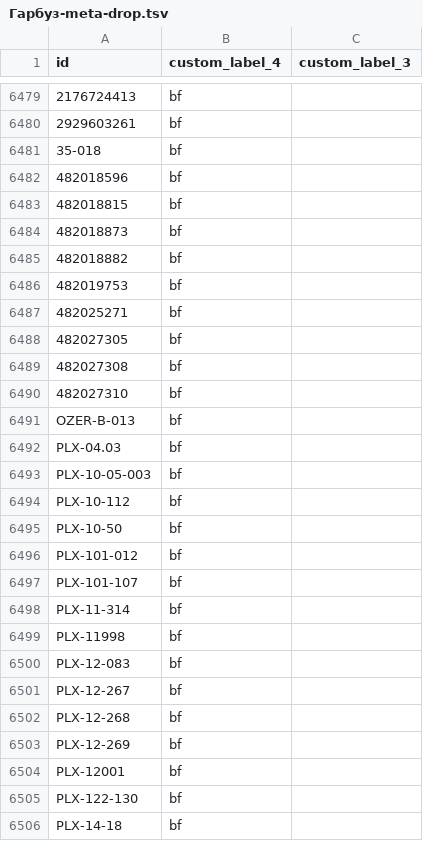
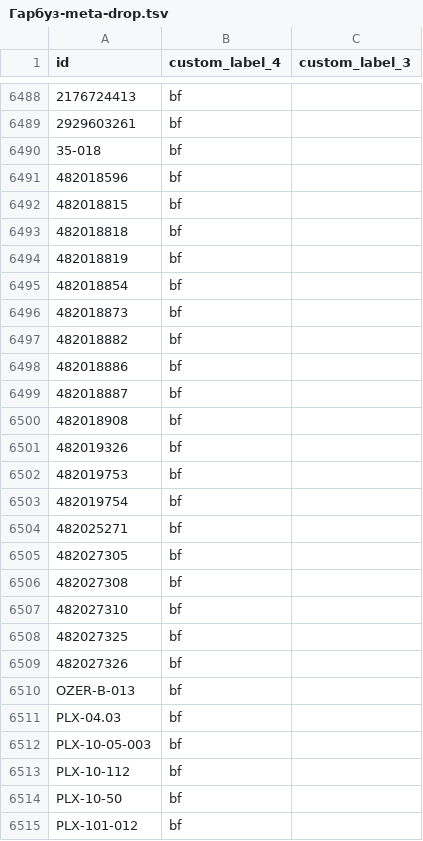
Before and after one commit to enagrosvit-beep/pub, a TSV file: feeds/Гарбуз-meta-drop.tsv, drawn as a sheet; only a part is shown, gaps mark what is left out; the shorter side is filled out with more unchanged rows; the diff covers the shown part only; the diff names each change by its address in the sheet, - before the commit and + after, or states it on an @@ line.

```diff
--- a/feeds/Гарбуз-meta-drop.tsv
+++ b/feeds/Гарбуз-meta-drop.tsv
+row 6493: 482018818 | bf
+row 6494: 482018819 | bf
+row 6495: 482018854 | bf
+row 6498: 482018886 | bf
+row 6499: 482018887 | bf
+row 6500: 482018908 | bf
+row 6501: 482019326 | bf
+row 6503: 482019754 | bf
+row 6508: 482027325 | bf
+row 6509: 482027326 | bf
```
Also changed, not shown: 9 added rows elsewhere in this file, feeds/Тиква-labels.tsv, 1 other file.
